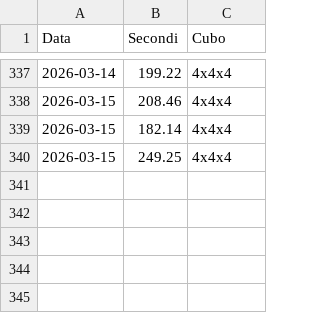
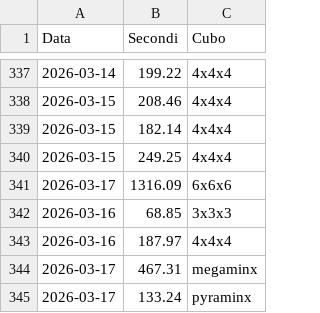
Before and after one commit to gl-alaimo/Timer_cubo_di_Rubik, a CSV file: database.csv, drawn as a sheet; only a part is shown, gaps mark what is left out.

Commit message:
Aggiunta risoluzioni 17 Marzo 2026

```diff
--- a/database.csv
+++ b/database.csv
@@ -340 +340,6 @@ Data	Secondi	Cubo
 2026-03-15	249.25	4x4x4
+2026-03-17	1316.09	6x6x6
+2026-03-16	68.85	3x3x3
+2026-03-16	187.97	4x4x4
+2026-03-17	467.31	megaminx
+2026-03-17	133.24	pyraminx
```
